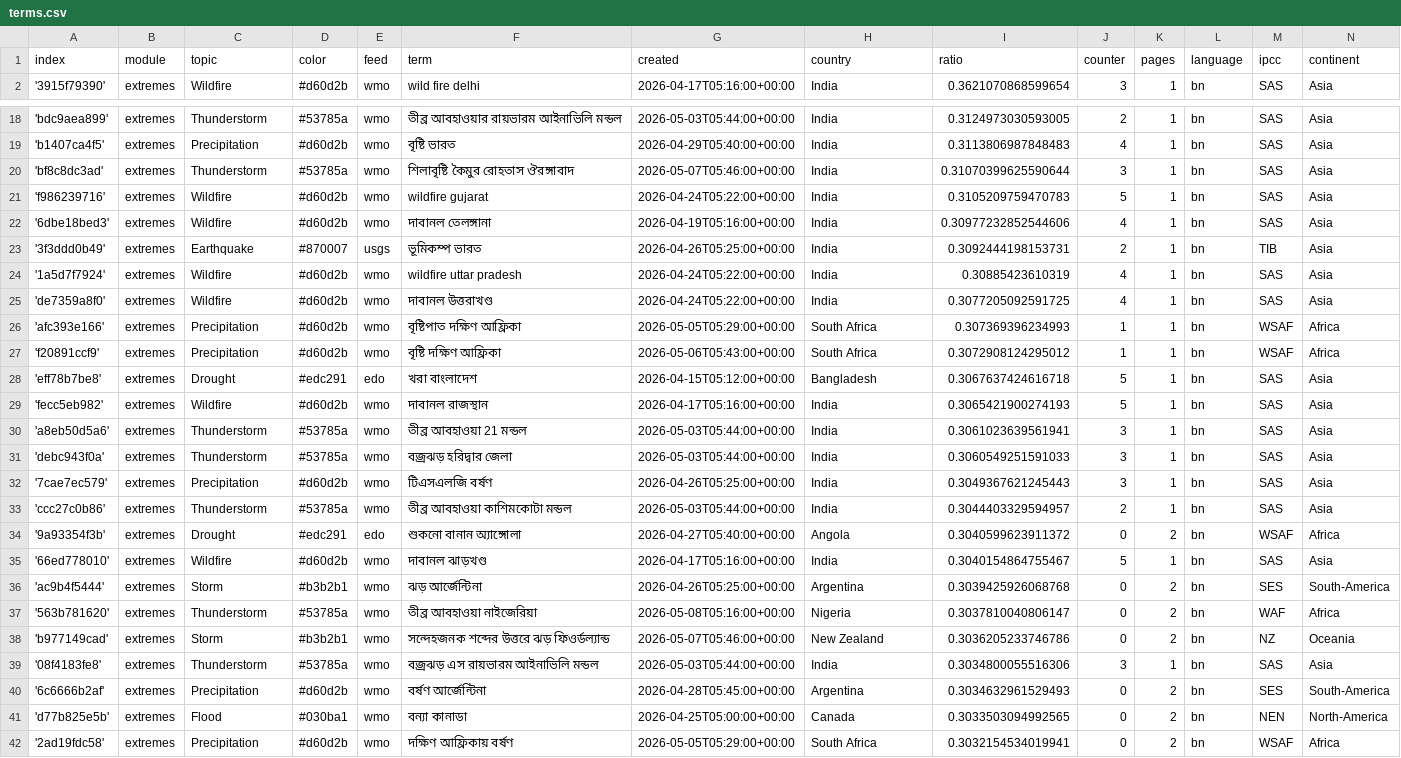
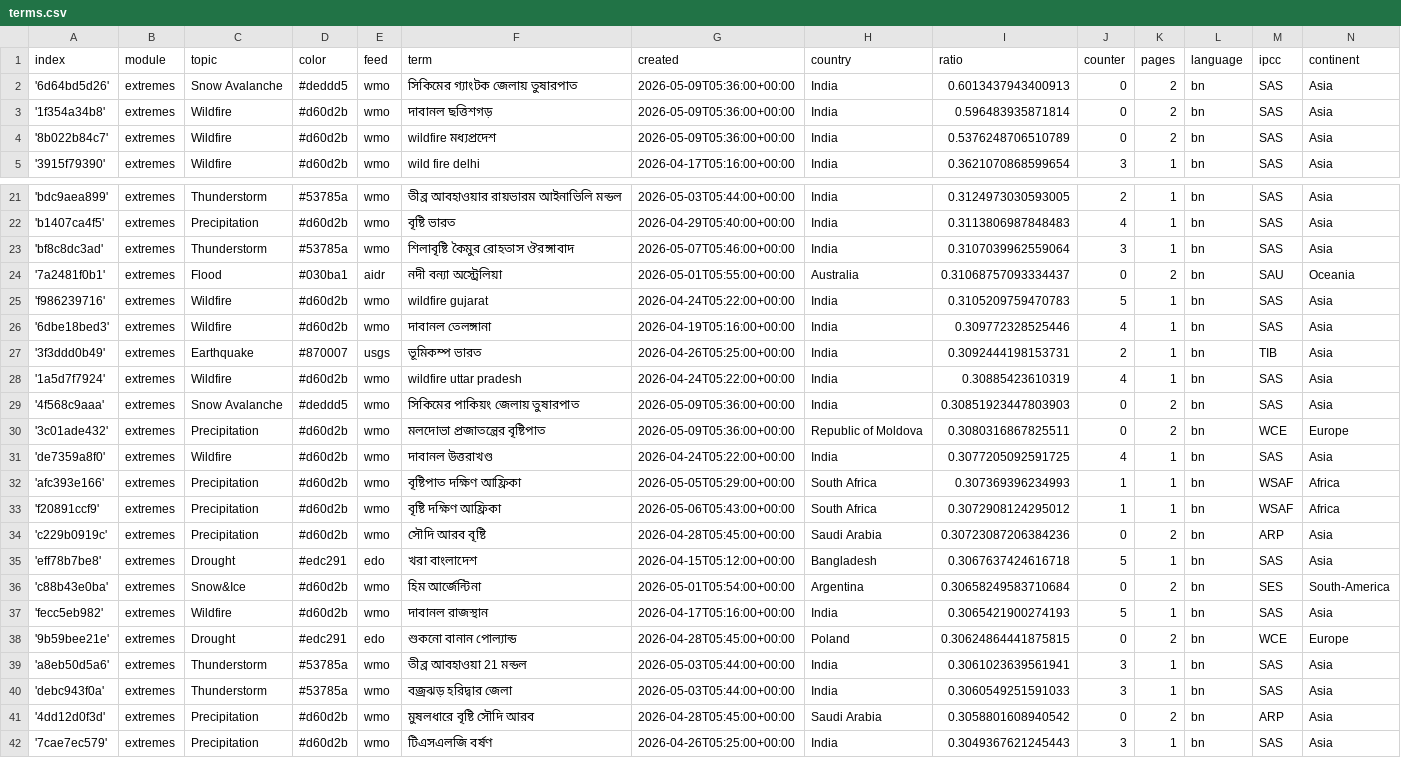
Before and after one commit to sonjanews/bengaliExtremes, a CSV file: terms.csv, drawn as a sheet; only a part is shown, gaps mark what is left out; the shorter side is filled out with more unchanged rows; the diff covers the shown part only.

Commit message:
Commit from GitHub Actions (import:0.0)

```diff
--- a/terms.csv
+++ b/terms.csv
@@ -1,2 +1,5 @@
 index,module,topic,color,feed,term,created,country,ratio,counter,pages,language,ipcc,continent
+'6d64bd5d26',extremes,Snow Avalanche,#deddd5,wmo,সিকিমের গ্যাংটক জেলায় তুষারপাত,2026-05-09T05:36:00+00:00,India,0.6013437943400913,0,2,bn,SAS,Asia
+'1f354a34b8',extremes,Wildfire,#d60d2b,wmo,দাবানল ছত্তিশগড়,2026-05-09T05:36:00+00:00,India,0.596483935871814,0,2,bn,SAS,Asia
+'8b022b84c7',extremes,Wildfire,#d60d2b,wmo,wildfire মধ্যপ্রদেশ,2026-05-09T05:36:00+00:00,India,0.5376248706510789,0,2,bn,SAS,Asia
 '3915f79390',extremes,Wildfire,#d60d2b,wmo,wild fire delhi,2026-04-17T05:16:00+00:00,India,0.3621070868599654,3,1,bn,SAS,Asia
@@ -19,7 +22,10 @@ index,module,topic,color,feed,term,created,country,ratio,counter,pages,language,
 'b1407ca4f5',extremes,Precipitation,#d60d2b,wmo,বৃষ্টি ভারত,2026-04-29T05:40:00+00:00,India,0.3113806987848483,4,1,bn,SAS,Asia
-'bf8c8dc3ad',extremes,Thunderstorm,#53785a,wmo,শিলাবৃষ্টি কৈমুর রোহতাস ঔরঙ্গাবাদ,2026-05-07T05:46:00+00:00,India,0.31070399625590644,3,1,bn,SAS,Asia
+'bf8c8dc3ad',extremes,Thunderstorm,#53785a,wmo,শিলাবৃষ্টি কৈমুর রোহতাস ঔরঙ্গাবাদ,2026-05-07T05:46:00+00:00,India,0.3107039962559064,3,1,bn,SAS,Asia
+'7a2481f0b1',extremes,Flood,#030ba1,aidr,নদী বন্যা অস্ট্রেলিয়া,2026-05-01T05:55:00+00:00,Australia,0.31068757093334437,0,2,bn,SAU,Oceania
 'f986239716',extremes,Wildfire,#d60d2b,wmo,wildfire gujarat,2026-04-24T05:22:00+00:00,India,0.3105209759470783,5,1,bn,SAS,Asia
-'6dbe18bed3',extremes,Wildfire,#d60d2b,wmo,দাবানল তেলঙ্গানা,2026-04-19T05:16:00+00:00,India,0.30977232852544606,4,1,bn,SAS,Asia
+'6dbe18bed3',extremes,Wildfire,#d60d2b,wmo,দাবানল তেলঙ্গানা,2026-04-19T05:16:00+00:00,India,0.309772328525446,4,1,bn,SAS,Asia
 '3f3ddd0b49',extremes,Earthquake,#870007,usgs,ভূমিকম্প ভারত,2026-04-26T05:25:00+00:00,India,0.3092444198153731,2,1,bn,TIB,Asia
 '1a5d7f7924',extremes,Wildfire,#d60d2b,wmo,wildfire uttar pradesh,2026-04-24T05:22:00+00:00,India,0.30885423610319,4,1,bn,SAS,Asia
+'4f568c9aaa',extremes,Snow Avalanche,#deddd5,wmo,সিকিমের পাকিয়ং জেলায় তুষারপাত,2026-05-09T05:36:00+00:00,India,0.30851923447803903,0,2,bn,SAS,Asia
+'3c01ade432',extremes,Precipitation,#d60d2b,wmo,মলদোভা প্রজাতন্ত্রের বৃষ্টিপাত,2026-05-09T05:36:00+00:00,Republic of Moldova,0.3080316867825511,0,2,bn,WCE,Europe
 'de7359a8f0',extremes,Wildfire,#d60d2b,wmo,দাবানল উত্তরাখণ্ড,2026-04-24T05:22:00+00:00,India,0.3077205092591725,4,1,bn,SAS,Asia
@@ -27,6 +33,10 @@ index,module,topic,color,feed,term,created,country,ratio,counter,pages,language,
 'f20891ccf9',extremes,Precipitation,#d60d2b,wmo,বৃষ্টি দক্ষিণ আফ্রিকা,2026-05-06T05:43:00+00:00,South Africa,0.3072908124295012,1,1,bn,WSAF,Africa
+'c229b0919c',extremes,Precipitation,#d60d2b,wmo,সৌদি আরব বৃষ্টি,2026-04-28T05:45:00+00:00,Saudi Arabia,0.30723087206384236,0,2,bn,ARP,Asia
 'eff78b7be8',extremes,Drought,#edc291,edo,খরা বাংলাদেশ,2026-04-15T05:12:00+00:00,Bangladesh,0.3067637424616718,5,1,bn,SAS,Asia
+'c88b43e0ba',extremes,Snow&Ice,#d60d2b,wmo,হিম আর্জেন্টিনা,2026-05-01T05:54:00+00:00,Argentina,0.30658249583710684,0,2,bn,SES,South-America
 'fecc5eb982',extremes,Wildfire,#d60d2b,wmo,দাবানল রাজস্থান,2026-04-17T05:16:00+00:00,India,0.3065421900274193,5,1,bn,SAS,Asia
+'9b59bee21e',extremes,Drought,#edc291,edo,শুকনো বানান পোল্যান্ড,2026-04-28T05:45:00+00:00,Poland,0.30624864441875815,0,2,bn,WCE,Europe
 'a8eb50d5a6',extremes,Thunderstorm,#53785a,wmo,তীব্র আবহাওয়া 21 মন্ডল,2026-05-03T05:44:00+00:00,India,0.3061023639561941,3,1,bn,SAS,Asia
 'debc943f0a',extremes,Thunderstorm,#53785a,wmo,বজ্রঝড় হরিদ্বার জেলা,2026-05-03T05:44:00+00:00,India,0.3060549251591033,3,1,bn,SAS,Asia
+'4dd12d0f3d',extremes,Precipitation,#d60d2b,wmo,মুষলধারে বৃষ্টি সৌদি আরব,2026-04-28T05:45:00+00:00,Saudi Arabia,0.3058801608940542,0,2,bn,ARP,Asia
 '7cae7ec579',extremes,Precipitation,#d60d2b,wmo,টিএসএলজি বর্ষণ,2026-04-26T05:25:00+00:00,India,0.3049367621245443,3,1,bn,SAS,Asia
```
Also changed, not shown: 8 edited cells elsewhere in this file.
